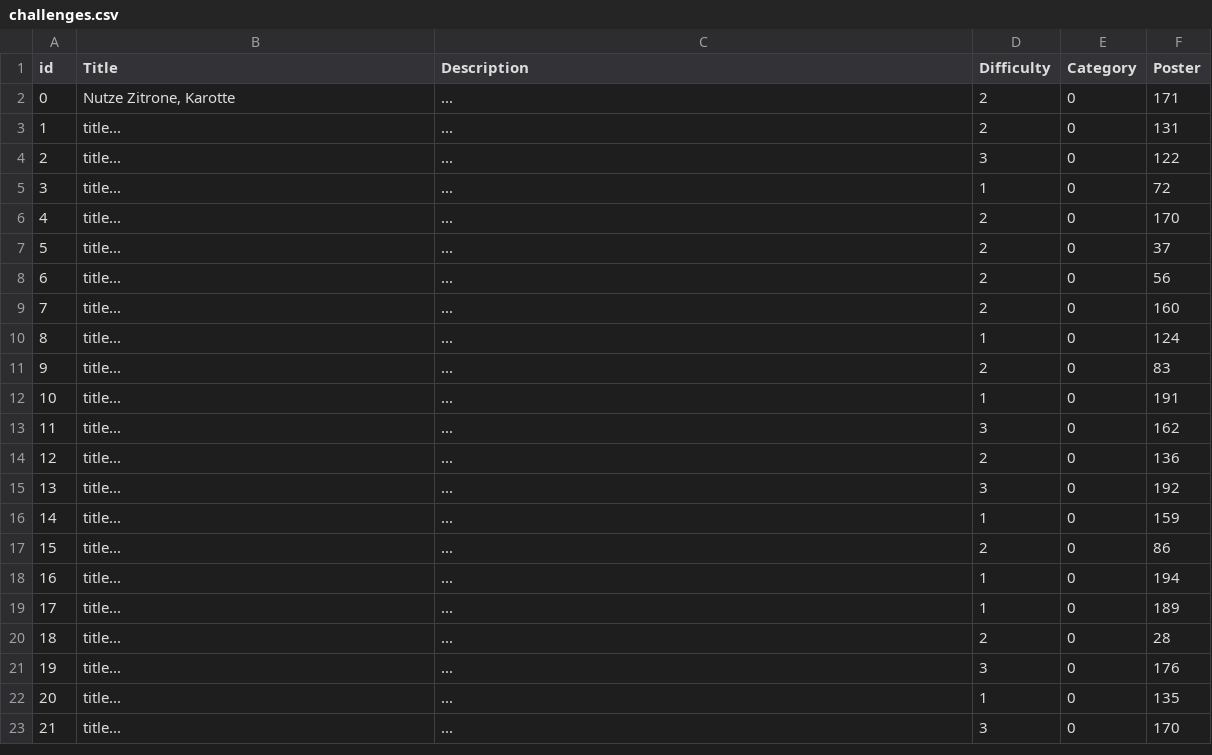
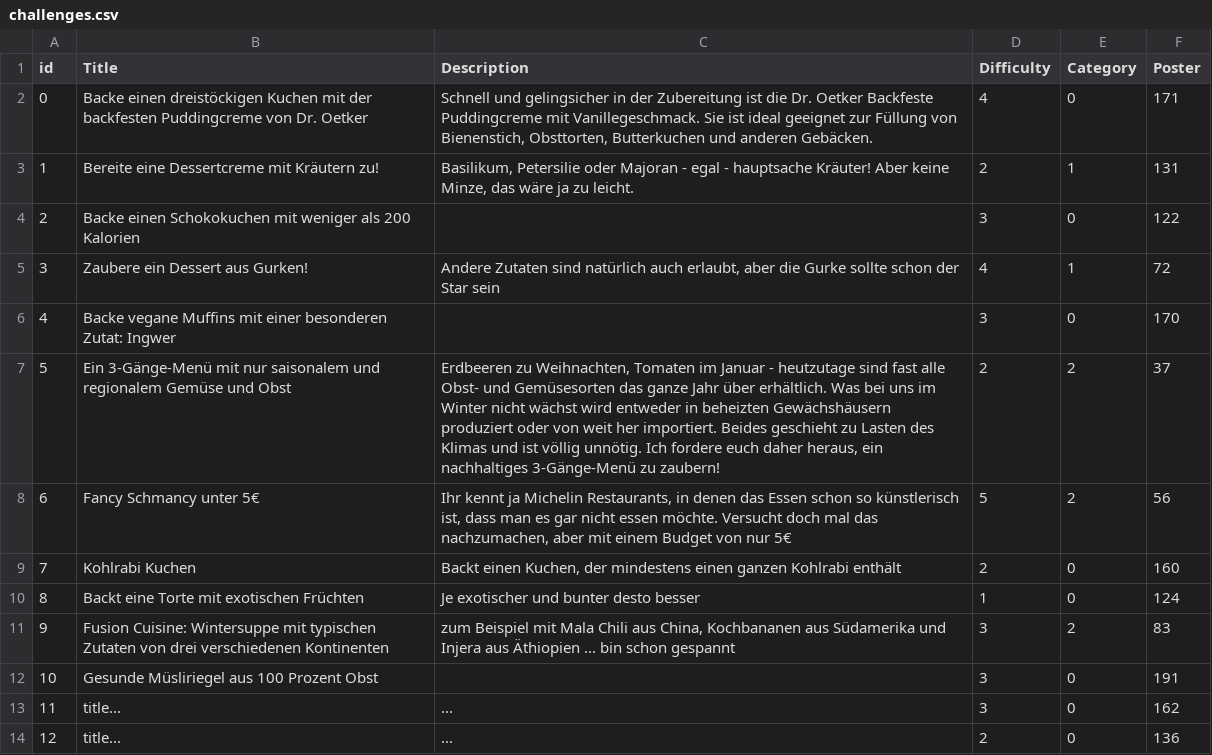
Before and after one commit to 1b15/OpinionMining, a CSV file: app/DB/challenges.csv, drawn as a sheet; only a part is shown; the shorter side is filled out with more unchanged rows.

Commit message:
new challenges for testing (csv)

```diff
--- a/app/DB/challenges.csv
+++ b/app/DB/challenges.csv
@@ -1,13 +1,13 @@
 id,Title,Description,Difficulty,Category,Poster
-0,"Nutze Zitrone, Karotte",...,2,0,171
-1,title...,...,2,0,131
-2,title...,...,3,0,122
-3,title...,...,1,0,72
-4,title...,...,2,0,170
-5,title...,...,2,0,37
-6,title...,...,2,0,56
-7,title...,...,2,0,160
-8,title...,...,1,0,124
-9,title...,...,2,0,83
-10,title...,...,1,0,191
+0,Backe einen dreistöckigen Kuchen mit der backfesten Puddingcreme von Dr. Oetker,"Schnell und gelingsicher in der Zubereitung ist die Dr. Oetker Backfeste Puddingcreme mit Vanillegeschmack. Sie ist ideal geeignet zur Füllung von Bienenstich, Obsttorten, Butterkuchen und anderen Gebäcken.",4,0,171
+1,Bereite eine Dessertcreme mit Kräutern zu!,"Basilikum, Petersilie oder Majoran - egal - hauptsache Kräuter! Aber keine Minze, das wäre ja zu leicht.",2,1,131
+2,Backe einen Schokokuchen mit weniger als 200 Kalorien, ,3,0,122
+3,Zaubere ein Dessert aus Gurken!,"Andere Zutaten sind natürlich auch erlaubt, aber die Gurke sollte schon der Star sein",4,1,72
+4,Backe vegane Muffins mit einer besonderen Zutat: Ingwer, ,3,0,170
+5,Ein 3-Gänge-Menü mit nur saisonalem und regionalem Gemüse und Obst,"Erdbeeren zu Weihnachten, Tomaten im Januar - heutzutage sind fast alle Obst- und Gemüsesorten das ganze Jahr über erhältlich. Was bei uns im Winter nicht wächst wird entweder in beheizten Gewächshäusern produziert oder von weit her importiert. Beides geschieht zu Lasten des Klimas und ist völlig unnötig. Ich fordere euch daher heraus, ein nachhaltiges 3-Gänge-Menü zu zaubern!" ,2,2,37
+6,Fancy Schmancy unter 5€,"Ihr kennt ja Michelin Restaurants, in denen das Essen schon so künstlerisch ist, dass man es gar nicht essen möchte. Versucht doch mal das nachzumachen, aber mit einem Budget von nur 5€",5,2,56
+7,Kohlrabi Kuchen,"Backt einen Kuchen, der mindestens einen ganzen Kohlrabi enthält",2,0,160
+8,Backt eine Torte mit exotischen Früchten,"Je exotischer und bunter desto besser",1,0,124
+9,Fusion Cuisine: Wintersuppe mit typischen Zutaten von drei verschiedenen Kontinenten,"zum Beispiel mit Mala Chili aus China, Kochbananen aus Südamerika und Injera aus Äthiopien ... bin schon gespannt",3,2,83
+10,Gesunde Müsliriegel aus 100 Prozent Obst, ,3,0,191
 11,title...,...,3,0,162
```
